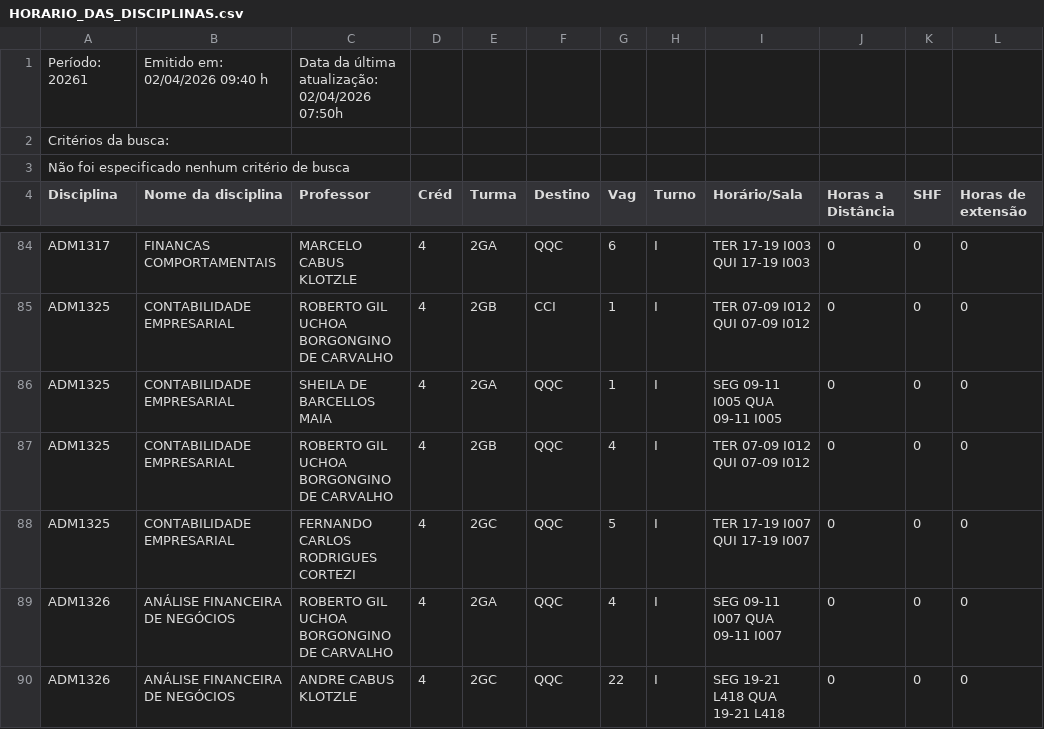
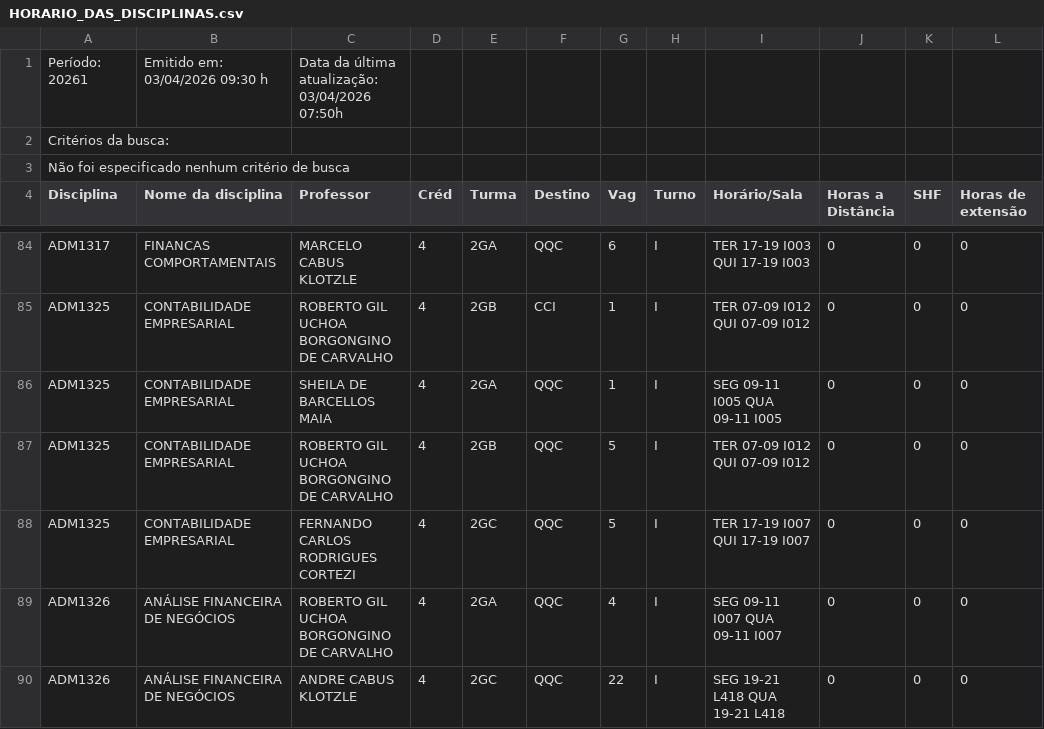
Before and after one commit to bentoemanuel/bentoemanuel.github.io, a CSV file: HORARIO_DAS_DISCIPLINAS.csv, drawn as a sheet; only a part is shown, gaps mark what is left out; the diff covers the shown part only; the diff names each change by its address in the sheet, - before the commit and + after, or states it on an @@ line.

```diff
--- a/HORARIO_DAS_DISCIPLINAS.csv
+++ b/HORARIO_DAS_DISCIPLINAS.csv
-B1 (Nome da disciplina): Emitido em: 02/04/2026 09:40 h
+B1 (Nome da disciplina): Emitido em: 03/04/2026 09:30 h
-C1 (Professor): Data da última atualização: 02/04/2026 07:50h
+C1 (Professor): Data da última atualização: 03/04/2026 07:50h
-G87 (Vag): 4
+G87 (Vag): 5
```
Also changed, not shown: 17 edited cells elsewhere in this file.
